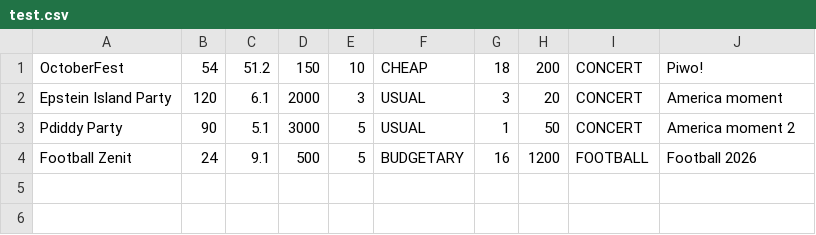
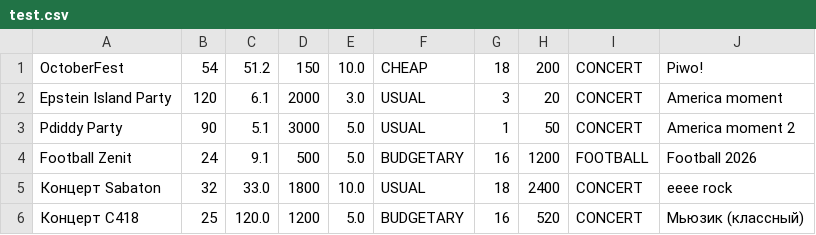
Before and after one commit to TheItcor/ITMO-learning, a CSV file: Programming/lab5/src/main/java/edu/project/storage/test.csv, drawn as a sheet.

Commit message:
Programming -> lab5 -> update ToDo & test.csv

```diff
--- a/Programming/lab5/src/main/java/edu/project/storage/test.csv
+++ b/Programming/lab5/src/main/java/edu/project/storage/test.csv
@@ -1,4 +1,6 @@
-"OctoberFest", 54, 51.2, 150, 10, CHEAP, 18, 200, CONCERT, "Piwo!"
-"Epstein Island Party", 120, 6.1, 2000, 3, USUAL, 3, 20, CONCERT, "America moment"
-"Pdiddy Party", 90, 5.1, 3000, 5, USUAL, 1, 50, CONCERT, "America moment 2"
-"Football Zenit", 24, 9.1, 500, 5, BUDGETARY, 16, 1200, FOOTBALL, "Football 2026"
+OctoberFest,54,51.2,150,10.0,CHEAP,18,200,CONCERT,Piwo!
+Epstein Island Party,120,6.1,2000,3.0,USUAL,3,20,CONCERT,America moment
+Pdiddy Party,90,5.1,3000,5.0,USUAL,1,50,CONCERT,America moment 2
+Football Zenit,24,9.1,500,5.0,BUDGETARY,16,1200,FOOTBALL,Football 2026
+Концерт Sabaton,32,33.0,1800,10.0,USUAL,18,2400,CONCERT,eeee rock
+Концерт C418,25,120.0,1200,5.0,BUDGETARY,16,520,CONCERT,Мьюзик (классный)
```
Also changed, not shown: 1 other file.
